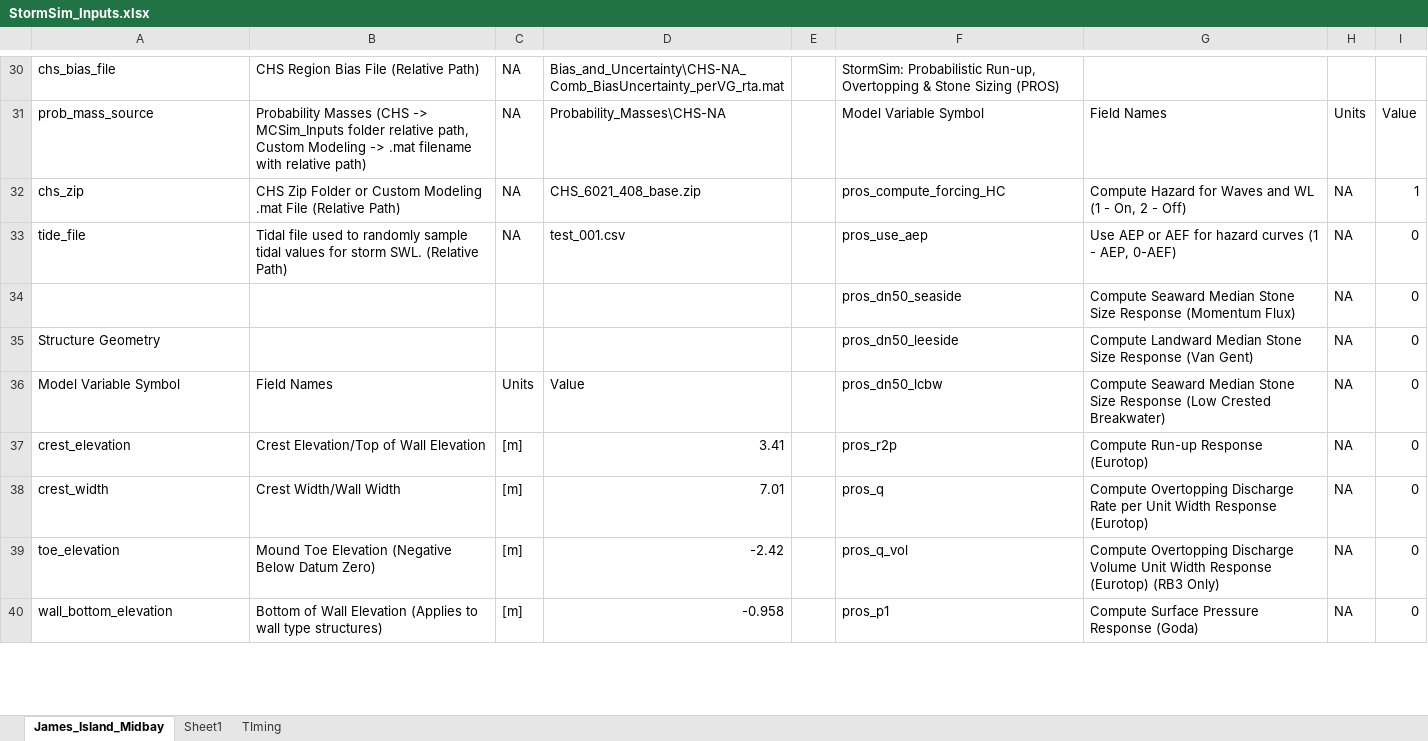
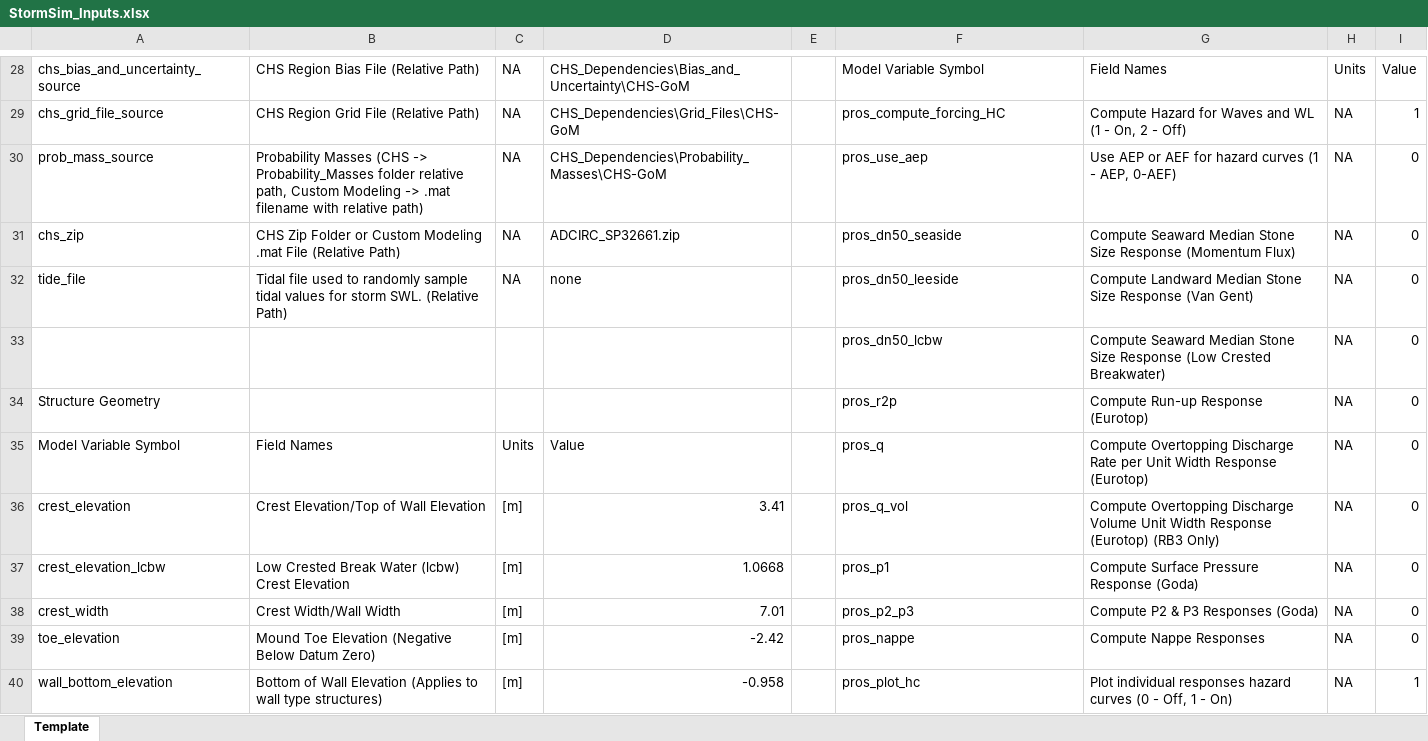
Before and after one commit to coastal-hazards-system/StormSim-Library, an Excel workbook: StormSim_Inputs.xlsx, sheet Template, drawn as a sheet; only a part is shown, gaps mark what is left out; values as stored, in another font and other column widths than the file's, no cell formats; removed rows and columns are numbered as before the commit, all else as after; the diff covers the shown part only; the diff names each change by its address in the sheet, - before the commit and + after, or states it on an @@ line.

Commit message:
Updating input template with new fields and removing unsupported fields.

```diff
--- a/StormSim_Inputs.xlsx (sheet Template)
+++ b/StormSim_Inputs.xlsx (sheet Template)
-sheet tab: James_Island_Midbay
+sheet tab: Template
-sheet tab: Sheet1
-sheet tab: TIming
-A28: chs_bias_file
+A28: chs_bias_and_uncertainty_source
-D28: Bias_and_Uncertainty\CHS-NA_Comb_BiasUncertainty_perVG_rta.mat
+D28: CHS_Dependencies\Bias_and_Uncertainty\CHS-GoM
-F28: StormSim: Probabilistic Run-up, Overtopping & Stone Sizing (PROS)
+F28: Model Variable Symbol
-G28: (empty)
+G28: Field Names
-H28: (empty)
+H28: Units
-I28: (empty)
+I28: Value
-row 31: prob_mass_source | Probability Masses (CHS -> MCSim_Inputs folder relative path, Custom Modeling -> .mat filename with relative path) | NA | Probability_Masses\CHS-NA |  | Model Variable Symbol | Field Names | Units | Value
+row 29: chs_grid_file_source | CHS Region Grid File (Relative Path) | NA | CHS_Dependencies\Grid_Files\CHS-GoM |  | pros_compute_forcing_HC | Compute Hazard for Waves and WL (1 - On, 2 - Off) | NA | 1
+row 30: prob_mass_source | Probability Masses (CHS -> Probability_Masses folder relative path, Custom Modeling -> .mat filename with relative path) | NA | CHS_Dependencies\Probability_Masses\CHS-GoM |  | pros_use_aep | Use AEP or AEF for hazard curves (1 - AEP, 0-AEF) | NA | 0
-D31: CHS_6021_408_base.zip
+D31: ADCIRC_SP32661.zip
-F31: pros_compute_forcing_HC
+F31: pros_dn50_seaside
-G31: Compute Hazard for Waves and WL (1 - On, 2 - Off)
+G31: Compute Seaward Median Stone Size Response (Momentum Flux)
-I31: 1
+I31: 0
-D32: test_001.csv
+D32: none
-F32: pros_use_aep
+F32: pros_dn50_leeside
-G32: Use AEP or AEF for hazard curves (1 - AEP, 0-AEF)
+G32: Compute Landward Median Stone Size Response (Van Gent)
-F33: pros_dn50_seaside
+F33: pros_dn50_lcbw
-G33: …Size Response (Momentum Flux)
+G33: …Size Response (Low Crested Breakwater)
-F34: pros_dn50_leeside
+F34: pros_r2p
-G34: Compute Landward Median Stone Size Response (Van Gent)
+G34: Compute Run-up Response (Eurotop)
-F35: pros_dn50_lcbw
+F35: pros_q
-G35: Compute Seaward Median Stone Size Response (Low Crested Breakwater)
+G35: Compute Overtopping Discharge Rate per Unit Width Response (Eurotop)
-F36: pros_r2p
+F36: pros_q_vol
-G36: Compute Run-up Response (Eurotop)
+G36: Compute Overtopping Discharge Volume Unit Width Response (Eurotop) (RB3 Only)
+row 37: crest_elevation_lcbw | Low Crested Break Water (lcbw) Crest Elevation | [m] | 1.0668 |  | pros_p1 | Compute Surface Pressure Response (Goda) | NA | 0
-F38: pros_q
+F38: pros_p2_p3
-G38: Compute Overtopping Discharge Rate per Unit Width Response (Eurotop)
+G38: Compute P2 & P3 Responses (Goda)
-F39: pros_q_vol
+F39: pros_nappe
-G39: Compute Overtopping Discharge Volume Unit Width Response (Eurotop) (RB3 Only)
+G39: Compute Nappe Responses
-F40: pros_p1
+F40: pros_plot_hc
-G40: Compute Surface Pressure Response (Goda)
+G40: Plot individual responses hazard curves (0 - Off, 1 - On)
-I40: 0
+I40: 1
```
Also changed, not shown: 4 added rows, 4 removed rows and 84 edited cells elsewhere in this sheet, cell formats.
